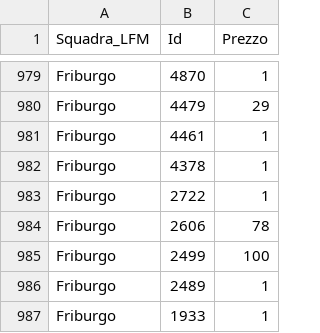
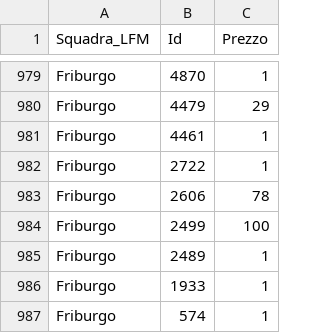
Before and after one commit to boo99ooq/LFM, a CSV file: fantamanager-2021-rosters.csv, drawn as a sheet; only a part is shown, gaps mark what is left out; the shorter side is filled out with more unchanged rows; the diff names each change by its address in the sheet, - before the commit and + after, or states it on an @@ line.

Commit message:
Rimozione Ranieri L.

```diff
--- a/fantamanager-2021-rosters.csv
+++ b/fantamanager-2021-rosters.csv
-row 982: Friburgo | 4378 | 1
```
